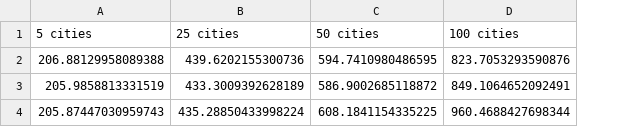
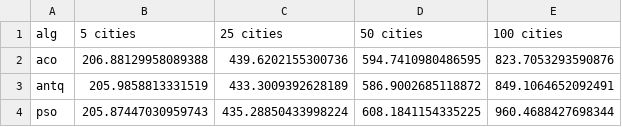
Before and after one commit to Rohit-Sangubotla/swarm-algs-with-rl-on-tsp, a CSV file: results/avgs.csv, drawn as a sheet; the diff names each change by its address in the sheet, - before the commit and + after, or states it on an @@ line.

Commit message:
modified avgs to include algorithm name

```diff
--- a/results/avgs.csv
+++ b/results/avgs.csv
+column A (alg), rows 2-4: aco | antq | pso
```
